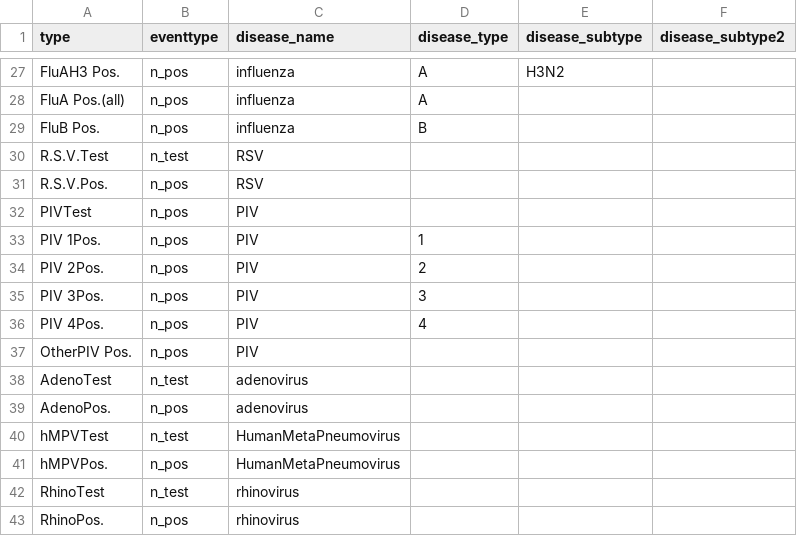
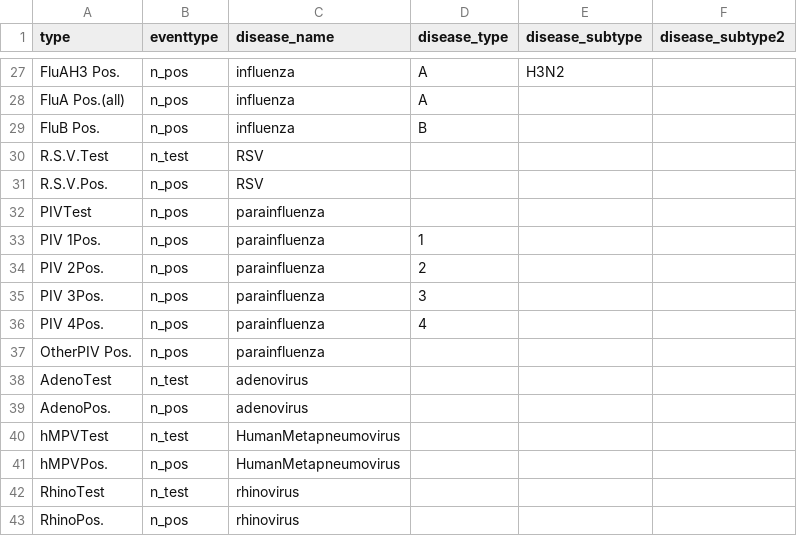
Before and after one commit to Outbreak-analysis/Datsid, a CSV file: data/raw-data/respiratory-canada-phac-dictionary-disease.csv, drawn as a sheet; only a part is shown, gaps mark what is left out; the diff covers the shown part only.

```diff
--- a/data/raw-data/respiratory-canada-phac-dictionary-disease.csv
+++ b/data/raw-data/respiratory-canada-phac-dictionary-disease.csv
@@ -31,12 +31,12 @@ R.S.V.Test, n_test, RSV,,,
 R.S.V.Pos., n_pos, RSV,,,
-PIVTest, n_pos, PIV,,,
-PIV 1Pos., n_pos, PIV,1,,
-PIV 2Pos., n_pos, PIV,2,,
-PIV 3Pos., n_pos, PIV,3,,
-PIV 4Pos., n_pos, PIV,4,,
-OtherPIV Pos., n_pos, PIV,,,
+PIVTest, n_pos, parainfluenza,,,
+PIV 1Pos., n_pos, parainfluenza,1,,
+PIV 2Pos., n_pos, parainfluenza,2,,
+PIV 3Pos., n_pos, parainfluenza,3,,
+PIV 4Pos., n_pos, parainfluenza,4,,
+OtherPIV Pos., n_pos, parainfluenza,,,
 AdenoTest, n_test, adenovirus,,,
 AdenoPos., n_pos, adenovirus,,,
-hMPVTest, n_test, HumanMetaPneumovirus,,,
-hMPVPos., n_pos, HumanMetaPneumovirus,,,
+hMPVTest, n_test, HumanMetapneumovirus,,,
+hMPVPos., n_pos, HumanMetapneumovirus,,,
 RhinoTest, n_test, rhinovirus,,,
```
Also changed, not shown: 4 removed rows and 8 edited cells elsewhere in this file, tables/table_disease.csv, 2 other files.
